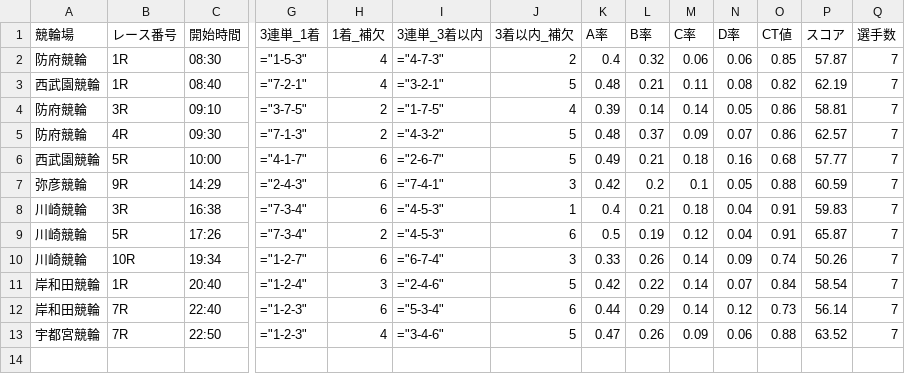
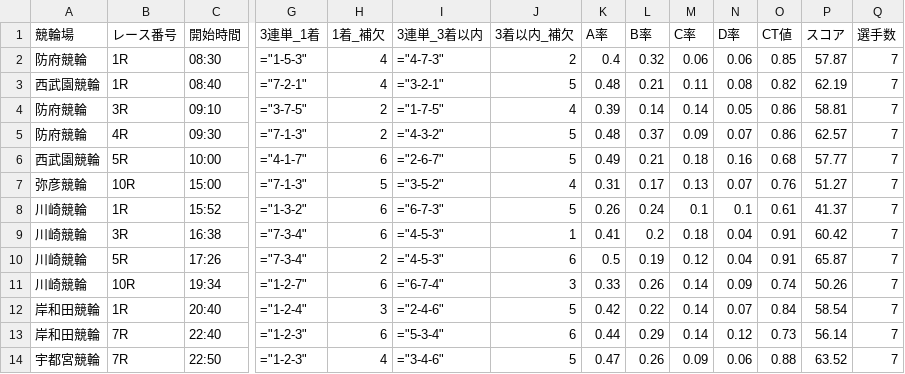
Before and after one commit to ama04149/keirin-ai, a CSV file: keirin_race_summary5.csv, drawn as a sheet; only a part is shown, gaps mark what is left out; removed rows and columns are numbered as before the commit, all else as after; rows hold the shown columns only; the diff names each change by its address in the sheet, - before the commit and + after, or states it on an @@ line.

Commit message:
Data update: 2025-09-05 17:02

```diff
--- a/keirin_race_summary5.csv
+++ b/keirin_race_summary5.csv
-row 7: 弥彦競輪 | 9R | 14:29 | ="2-4-3" | 6 | ="7-4-1" | 3 | 0.42 | 0.2 | 0.1 | 0.05 | 0.88 | 60.59 | 7
+row 7: 弥彦競輪 | 10R | 15:00 | ="7-1-3" | 5 | ="3-5-2" | 4 | 0.31 | 0.17 | 0.13 | 0.07 | 0.76 | 51.27 | 7
+row 8: 川崎競輪 | 1R | 15:52 | ="1-3-2" | 6 | ="6-7-3" | 5 | 0.26 | 0.24 | 0.1 | 0.1 | 0.61 | 41.37 | 7
-K9 (A率): 0.4
+K9 (A率): 0.41
-L9 (B率): 0.21
+L9 (B率): 0.2
-P9 (スコア): 59.83
+P9 (スコア): 60.42
```
Also changed, not shown: keirin_race_summary.csv, keirin_race_summary2.csv, 2 other files.
